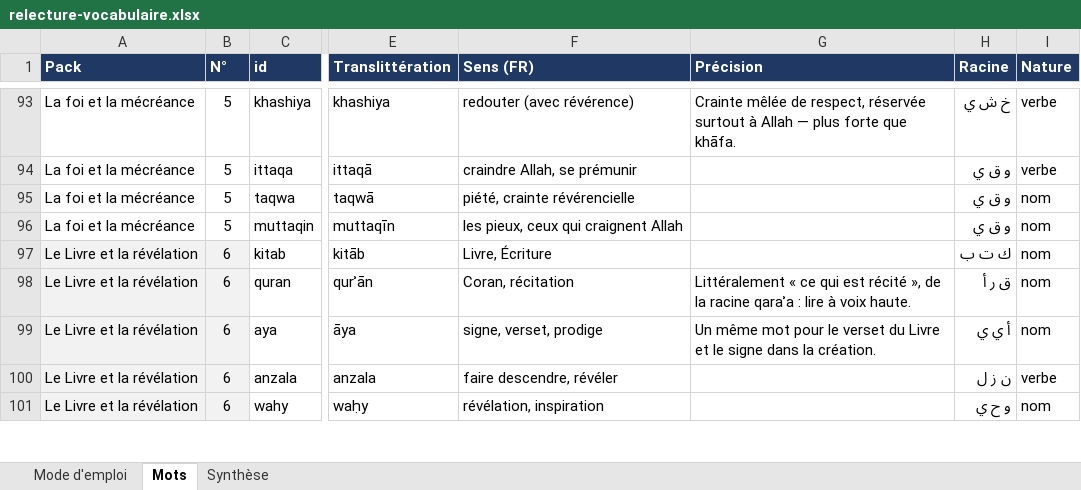
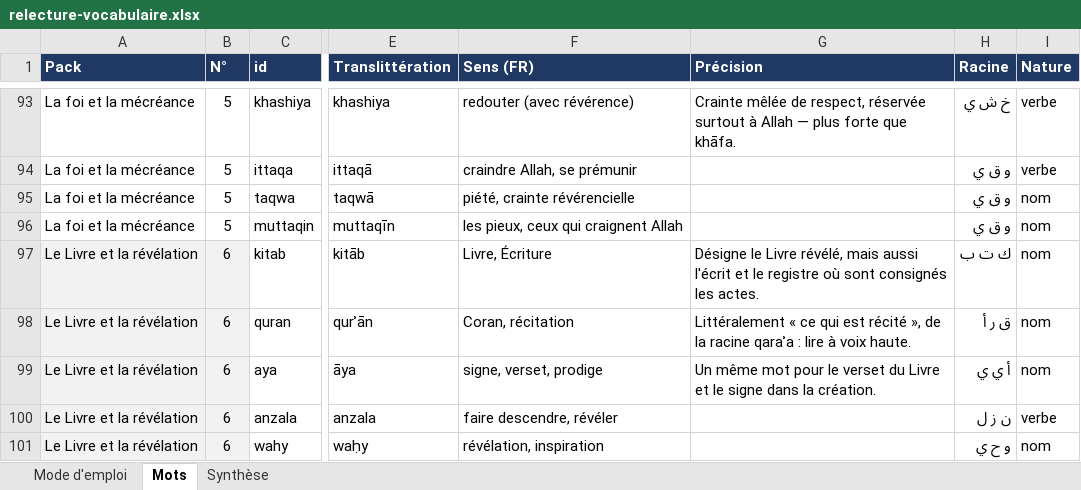
Before and after one commit to contactideaforma-bit/coran, an Excel workbook: docs/relecture-vocabulaire.xlsx, sheet Mots, drawn as a sheet; only a part is shown, gaps mark what is left out; values as stored, in another font and other column widths than the file's, no borders; charts and pictures not drawn; the diff covers the shown part only; the diff names each change by its address in the sheet, - before the commit and + after, or states it on an @@ line.

Commit message:
Relecture des packs 4 à 20 : 23 précisions, 4 corrections

```diff
--- a/docs/relecture-vocabulaire.xlsx (sheet Mots)
+++ b/docs/relecture-vocabulaire.xlsx (sheet Mots)
-G97 (Précision): (empty)
+G97 (Précision): Désigne le Livre révélé, mais aussi l'écrit et le registre où sont consignés les actes.
```
Also changed, not shown: 27 edited cells elsewhere in this sheet, sheet Mode d'emploi, sheet Synthèse, formulas that keep their value, 4 other files.
